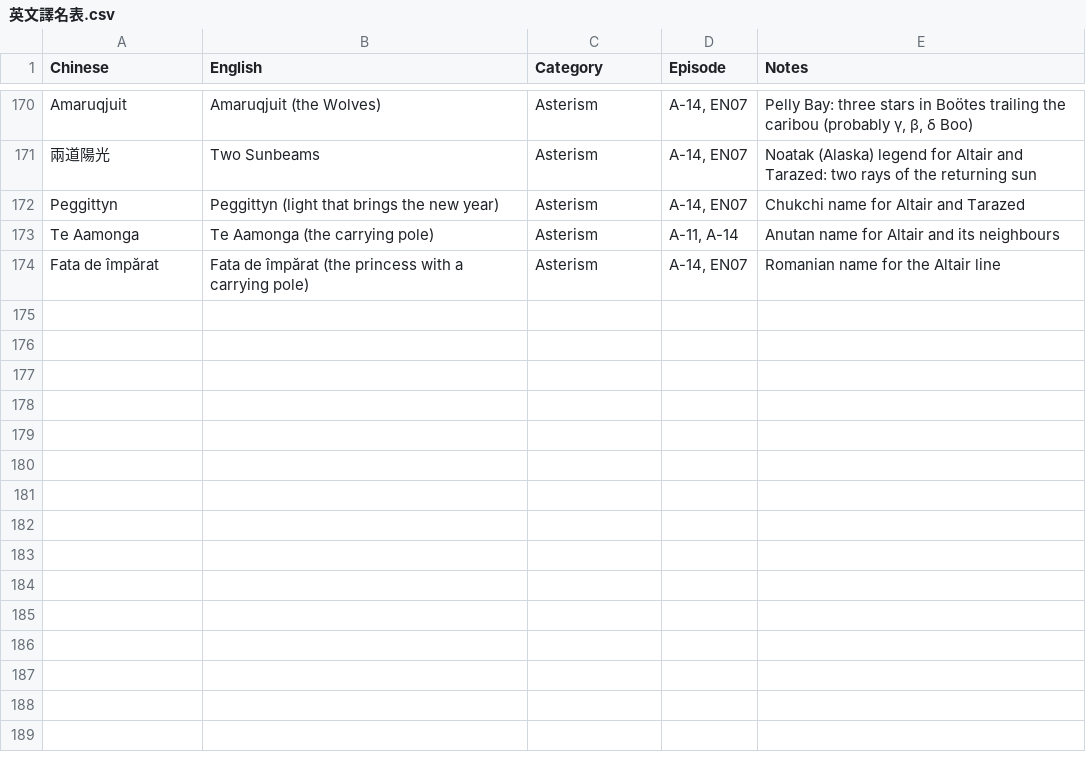
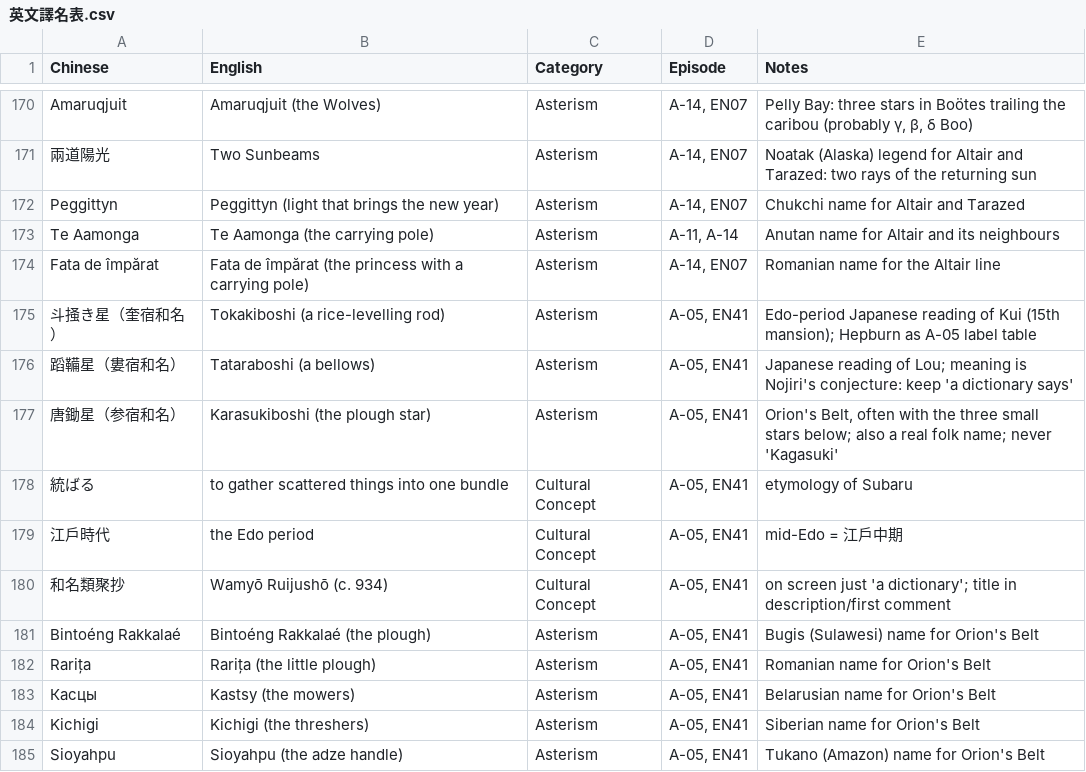
Before and after one commit to Kimchi2104/NTNU-Insta, a CSV file: 06_發布月曆/英文譯名表.csv, drawn as a sheet; only a part is shown, gaps mark what is left out.

```diff
--- a/06_發布月曆/英文譯名表.csv
+++ b/06_發布月曆/英文譯名表.csv
@@ -174 +174,12 @@ Te Aamonga,Te Aamonga (the carrying pole),Asterism,"A-11, A-14",Anutan name for
 Fata de împărat,Fata de împărat (the princess with a carrying pole),Asterism,"A-14, EN07",Romanian name for the Altair line
+斗掻き星（奎宿和名）,Tokakiboshi (a rice-levelling rod),Asterism,"A-05, EN41",Edo-period Japanese reading of Kui (15th mansion); Hepburn as A-05 label table
+蹈鞴星（婁宿和名）,Tataraboshi (a bellows),Asterism,"A-05, EN41",Japanese reading of Lou; meaning is Nojiri's conjecture: keep 'a dictionary says'
+唐鋤星（参宿和名）,Karasukiboshi (the plough star),Asterism,"A-05, EN41","Orion's Belt, often with the three small stars below; also a real folk name; never 'Kagasuki'"
+統ばる,to gather scattered things into one bundle,Cultural Concept,"A-05, EN41",etymology of Subaru
+江戶時代,the Edo period,Cultural Concept,"A-05, EN41",mid-Edo = 江戶中期
+和名類聚抄,Wamyō Ruijushō (c. 934),Cultural Concept,"A-05, EN41",on screen just 'a dictionary'; title in description/first comment
+Bintoéng Rakkalaé,Bintoéng Rakkalaé (the plough),Asterism,"A-05, EN41",Bugis (Sulawesi) name for Orion's Belt
+Rarița,Rarița (the little plough),Asterism,"A-05, EN41",Romanian name for Orion's Belt
+Касцы,Kastsy (the mowers),Asterism,"A-05, EN41",Belarusian name for Orion's Belt
+Kichigi,Kichigi (the threshers),Asterism,"A-05, EN41",Siberian name for Orion's Belt
+Sioyahpu,Sioyahpu (the adze handle),Asterism,"A-05, EN41",Tukano (Amazon) name for Orion's Belt
```
Also changed, not shown: 06_發布月曆/節目表_萬國星空_英文版.csv, 4 other files.
